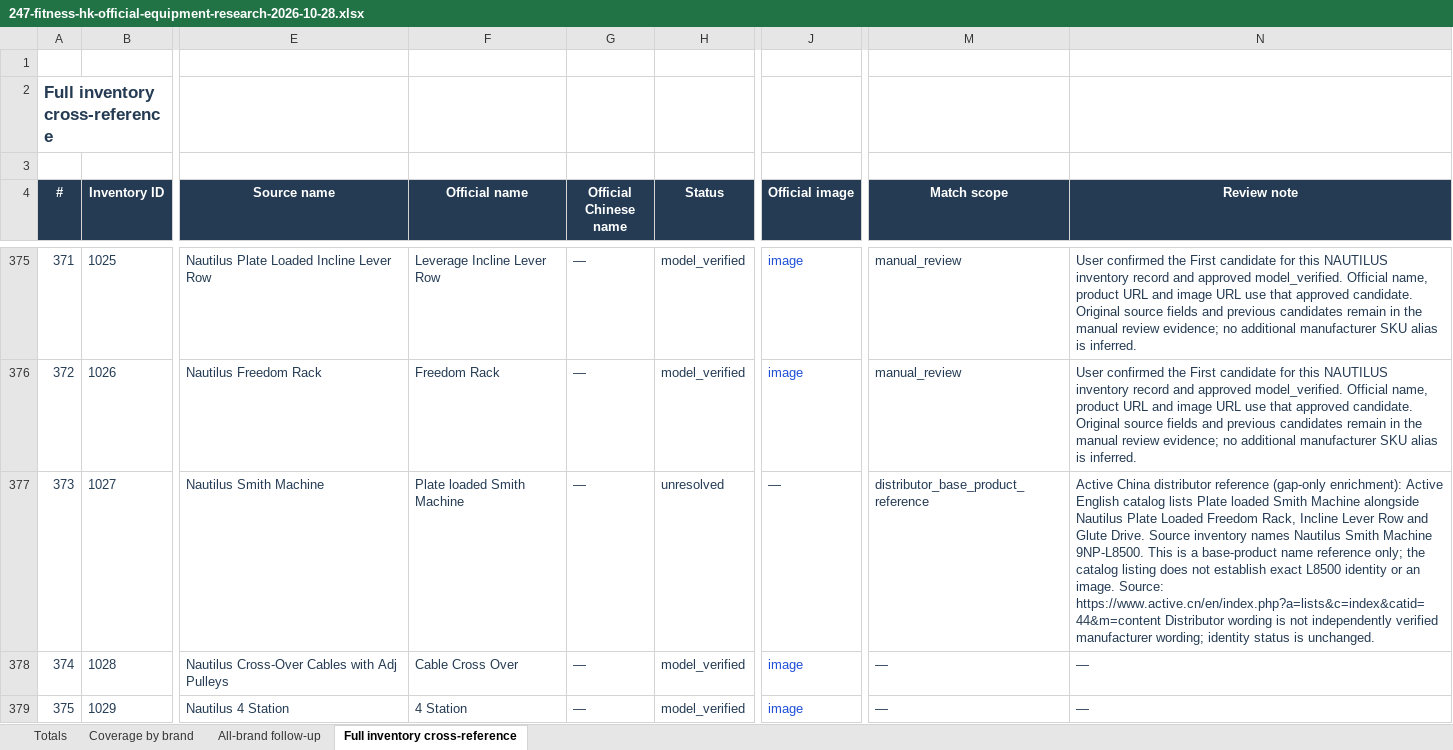
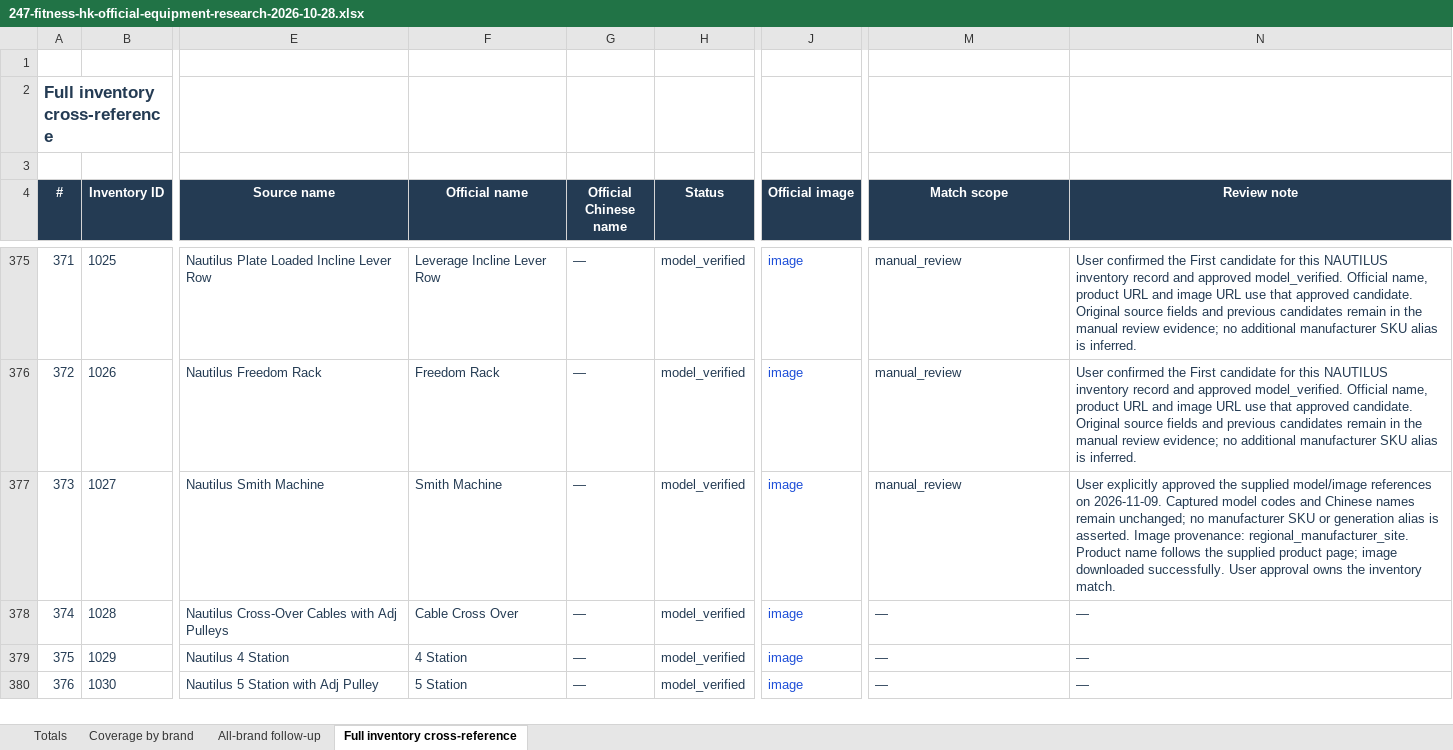
Before and after one commit to roden0609/gymory, an Excel workbook: docs/data/247-fitness-hk-official-equipment-research-2026-10-28.xlsx, sheet Full inventory cross-reference, drawn as a sheet; only a part is shown, gaps mark what is left out; the shorter side is filled out with more unchanged rows; values as stored, in another font and other column widths than the file's, no borders; table styles not drawn; the diff covers the shown part only; the diff names each change by its address in the sheet, - before the commit and + after, or states it on an @@ line.

Commit message:
feat(data): verify Nautilus and NEWTECH equipment from user-supplied references
- mark six Nautilus and four NEWTECH records as model_verified
- add product names, URLs and image references with source provenance
- resolve the Nautilus Triceps Press gallery image URL
- preserve captured model codes and document retrieval limitations
- sync catalog, Markdown and Excel reports
- extend approval replay and stale-reference regression coverage

```diff
--- a/docs/data/247-fitness-hk-official-equipment-research-2026-10-28.xlsx (sheet Full inventory cross-reference)
+++ b/docs/data/247-fitness-hk-official-equipment-research-2026-10-28.xlsx (sheet Full inventory cross-reference)
-F377 (Official name): Plate loaded Smith Machine
+F377 (Official name): Smith Machine
-H377 (Status): unresolved
+H377 (Status): model_verified
-J377 (Official image): —
+J377 (Official image): image
-J377 text colour: #243B53
+J377 text colour: #1D4ED8
-M377 (Match scope): distributor_base_product_reference
+M377 (Match scope): manual_review
-N377 (Review note): Active China distributor reference (gap-only enrichment): Active English catalog lists Plate loaded Smith Machine alongside Nautilus Plate Loaded Freedom Rack, Incline Lever Row and Glute Drive. Source inventory names Nautilus Smith Machine 9NP-L8500. This is a base-product name reference only; the catalog listing does not establish exact L8500 identity or an image. Source: https://www.active.cn/en/index.php?a=lists&c=index&catid=44&m=content Distributor wording is not independently verified manufacturer wording; identity status is unchanged.
+N377 (Review note): User explicitly approved the supplied model/image references on 2026-11-09. Captured model codes and Chinese names remain unchanged; no manufacturer SKU or generation alias is asserted. Image provenance: regional_manufacturer_site. Product name follows the supplied product page; image downloaded successfully. User approval owns the inventory match.
```
Also changed, not shown: 50 edited cells and cell formats elsewhere in this sheet, sheet Coverage by brand, sheet Totals, 5 other files.
